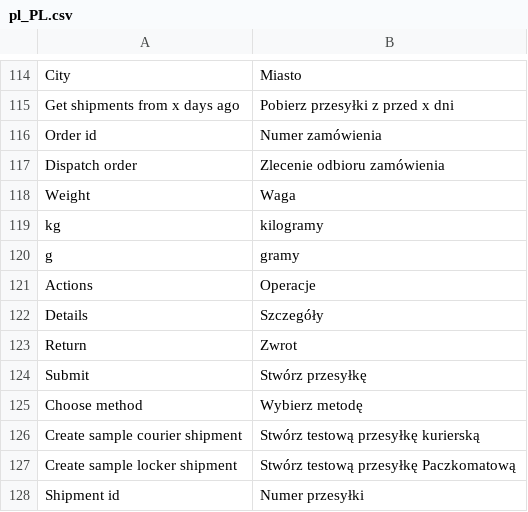
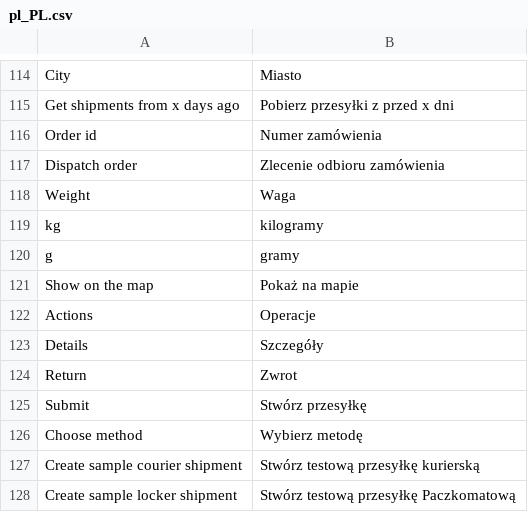
Before and after one commit to InPost-Magento/smartmage_inpost, a CSV file: i18n/pl_PL.csv, drawn as a sheet; only a part is shown, gaps mark what is left out; the shorter side is filled out with more unchanged rows; the diff names each change by its address in the sheet, - before the commit and + after, or states it on an @@ line.

```diff
--- a/i18n/pl_PL.csv
+++ b/i18n/pl_PL.csv
+row 121: Show on the map | Pokaż na mapie
```
Also changed, not shown: 4 other files.
